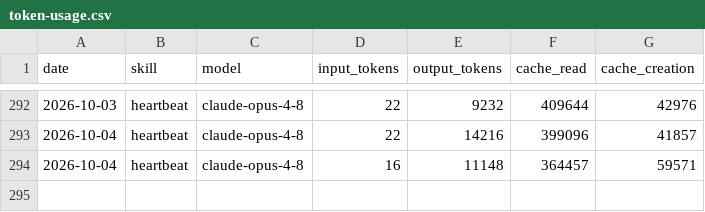
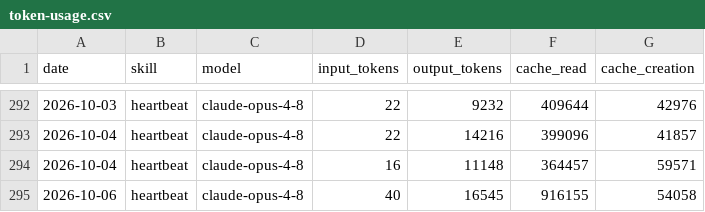
Before and after one commit to swarm-ai-research/aeon-atlas, a CSV file: memory/token-usage.csv, drawn as a sheet; only a part is shown, gaps mark what is left out.

Commit message:
chore(heartbeat): auto-commit 2026-10-06

```diff
--- a/memory/token-usage.csv
+++ b/memory/token-usage.csv
@@ -294 +294,2 @@ date,skill,model,input_tokens,output_tokens,cache_read,cache_creation
 2026-10-04,heartbeat,claude-opus-4-8,16,11148,364457,59571
+2026-10-06,heartbeat,claude-opus-4-8,40,16545,916155,54058
```
Also changed, not shown: 6 other files.
